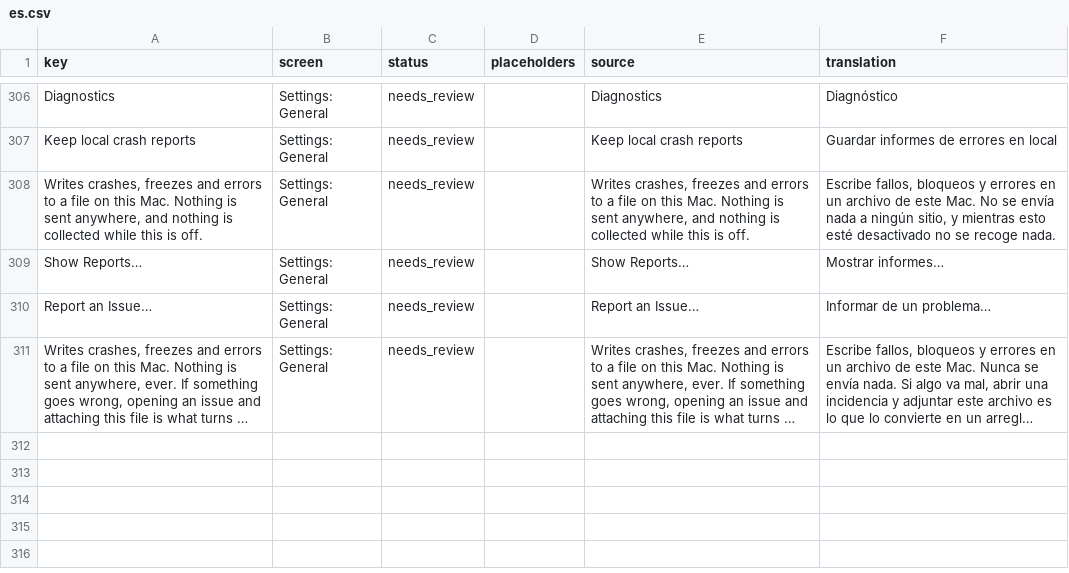
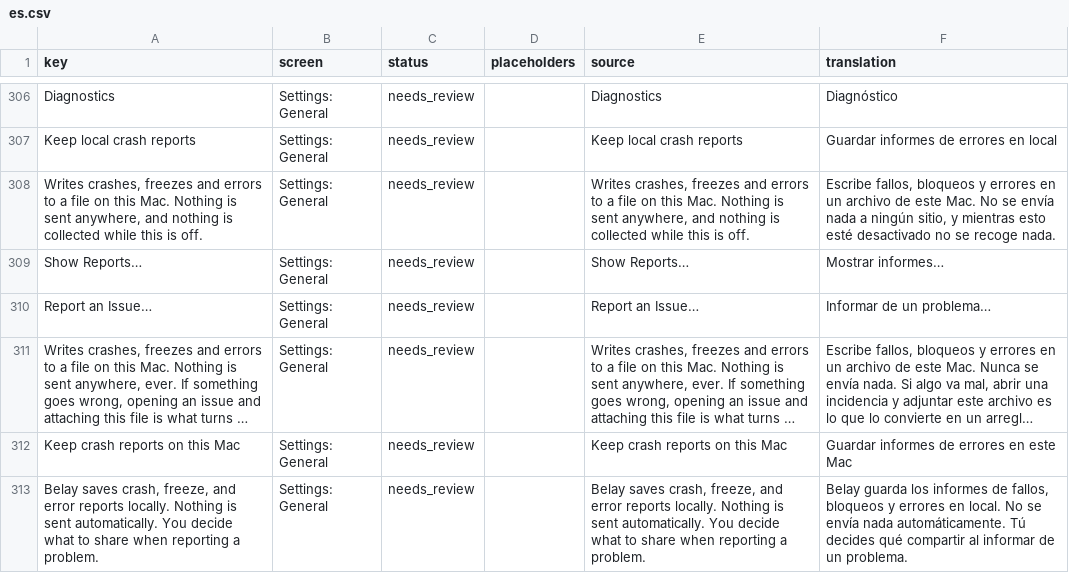
Before and after one commit to PerfectoWeb/Belay, a CSV file: Localization/es.csv, drawn as a sheet; only a part is shown, gaps mark what is left out; long unchanged cells end in …; the diff names each change by its address in the sheet, - before the commit and + after, or states it on an @@ line.

```diff
--- a/Localization/es.csv
+++ b/Localization/es.csv
+row 312: Keep crash reports on this Mac | Settings: General | needs_review |  | Keep crash reports on this Mac | Guardar informes de errores en este Mac
+row 313: Belay saves crash, freeze, and error reports locally. Nothing is sent automatically. You decide what to share when reporting a problem. | Settings: General | needs_review |  | Belay saves crash, freeze, and error reports locally. Nothing is sent automatically. You decide what to share when reporting a problem. | Belay guarda los informes de fallos, bloqueos y errores en local. No se envía nada automáticamente. Tú decides qué compartir al informar de un problema.
```
Also changed, not shown: Localization/de.csv, Localization/fr.csv, 6 other files.
